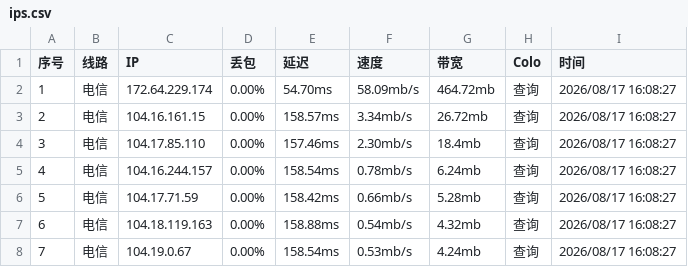
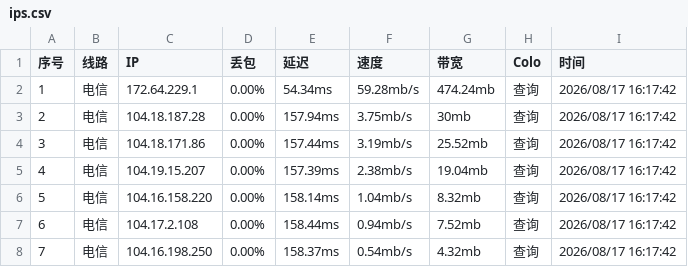
Before and after one commit to Dainsleif233/awesome-Cloudflare-IPs, a CSV file: ips.csv, drawn as a sheet; only a part is shown; the diff covers the shown part only.

```diff
--- a/ips.csv
+++ b/ips.csv
@@ -1,8 +1,8 @@
 序号,线路,IP,丢包,延迟,速度,带宽,Colo,时间
-1,电信,172.64.229.174,0.00%,54.70ms,58.09mb/s,464.72mb,查询,2026/08/17 16:08:27
-2,电信,104.16.161.15,0.00%,158.57ms,3.34mb/s,26.72mb,查询,2026/08/17 16:08:27
-3,电信,104.17.85.110,0.00%,157.46ms,2.30mb/s,18.4mb,查询,2026/08/17 16:08:27
-4,电信,104.16.244.157,0.00%,158.54ms,0.78mb/s,6.24mb,查询,2026/08/17 16:08:27
-5,电信,104.17.71.59,0.00%,158.42ms,0.66mb/s,5.28mb,查询,2026/08/17 16:08:27
-6,电信,104.18.119.163,0.00%,158.88ms,0.54mb/s,4.32mb,查询,2026/08/17 16:08:27
-7,电信,104.19.0.67,0.00%,158.54ms,0.53mb/s,4.24mb,查询,2026/08/17 16:08:27
+1,电信,172.64.229.1,0.00%,54.34ms,59.28mb/s,474.24mb,查询,2026/08/17 16:17:42
+2,电信,104.18.187.28,0.00%,157.94ms,3.75mb/s,30mb,查询,2026/08/17 16:17:42
+3,电信,104.18.171.86,0.00%,157.44ms,3.19mb/s,25.52mb,查询,2026/08/17 16:17:42
+4,电信,104.19.15.207,0.00%,157.39ms,2.38mb/s,19.04mb,查询,2026/08/17 16:17:42
+5,电信,104.16.158.220,0.00%,158.14ms,1.04mb/s,8.32mb,查询,2026/08/17 16:17:42
+6,电信,104.17.2.108,0.00%,158.44ms,0.94mb/s,7.52mb,查询,2026/08/17 16:17:42
+7,电信,104.16.198.250,0.00%,158.37ms,0.54mb/s,4.32mb,查询,2026/08/17 16:17:42
```
Also changed, not shown: 165 edited cells elsewhere in this file.
